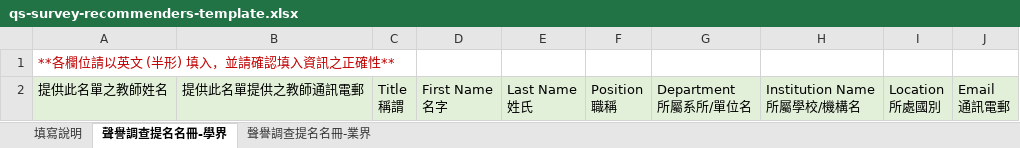
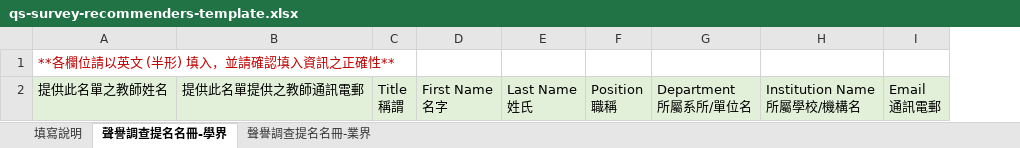
Before and after one commit to jhang-jhe-wei/ntust-qs-survey, an Excel workbook: public/qs-survey-recommenders-template.xlsx, sheet 聲譽調查提名名冊-學界, drawn as a sheet; values as stored, in another font and other column widths than the file's, no borders; ↵ is a line break in a cell; the diff names each change by its address in the sheet, - before the commit and + after, or states it on an @@ line.

Commit message:
Update upload excel template

```diff
--- a/public/qs-survey-recommenders-template.xlsx (sheet 聲譽調查提名名冊-學界)
+++ b/public/qs-survey-recommenders-template.xlsx (sheet 聲譽調查提名名冊-學界)
-column I, row 2: Location ↵ 所處國別
```
